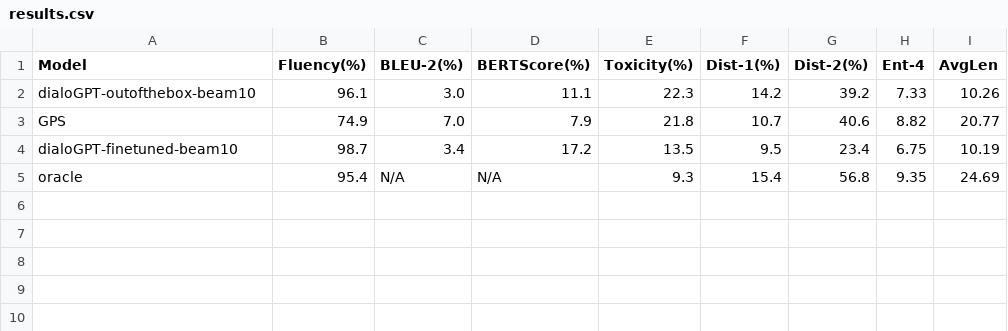
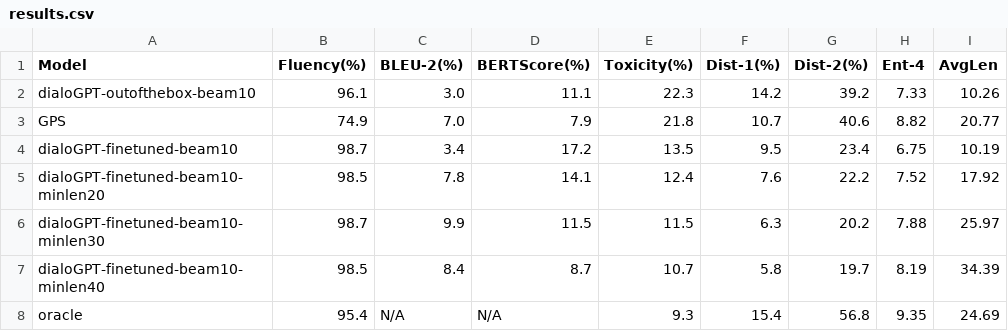
Before and after one commit to shaneweisz/auto-counterspeech, a CSV file: experiments/results.csv, drawn as a sheet; the diff names each change by its address in the sheet, - before the commit and + after, or states it on an @@ line.

Commit message:
Add results from minimum response length experiments

```diff
--- a/experiments/results.csv
+++ b/experiments/results.csv
+row 5: dialoGPT-finetuned-beam10-minlen20 | 98.5 | 7.8 | 14.1 | 12.4 | 7.6 | 22.2 | 7.52 | 17.92
+row 6: dialoGPT-finetuned-beam10-minlen30 | 98.7 | 9.9 | 11.5 | 11.5 | 6.3 | 20.2 | 7.88 | 25.97
+row 7: dialoGPT-finetuned-beam10-minlen40 | 98.5 | 8.4 | 8.7 | 10.7 | 5.8 | 19.7 | 8.19 | 34.39
```
Also changed, not shown: 33 other files.
